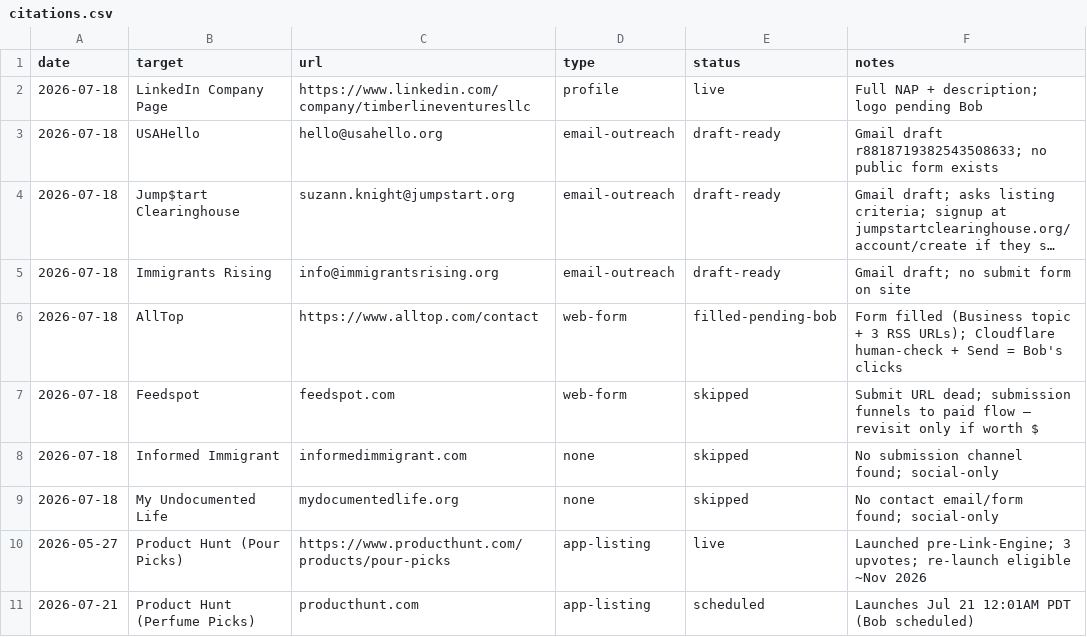
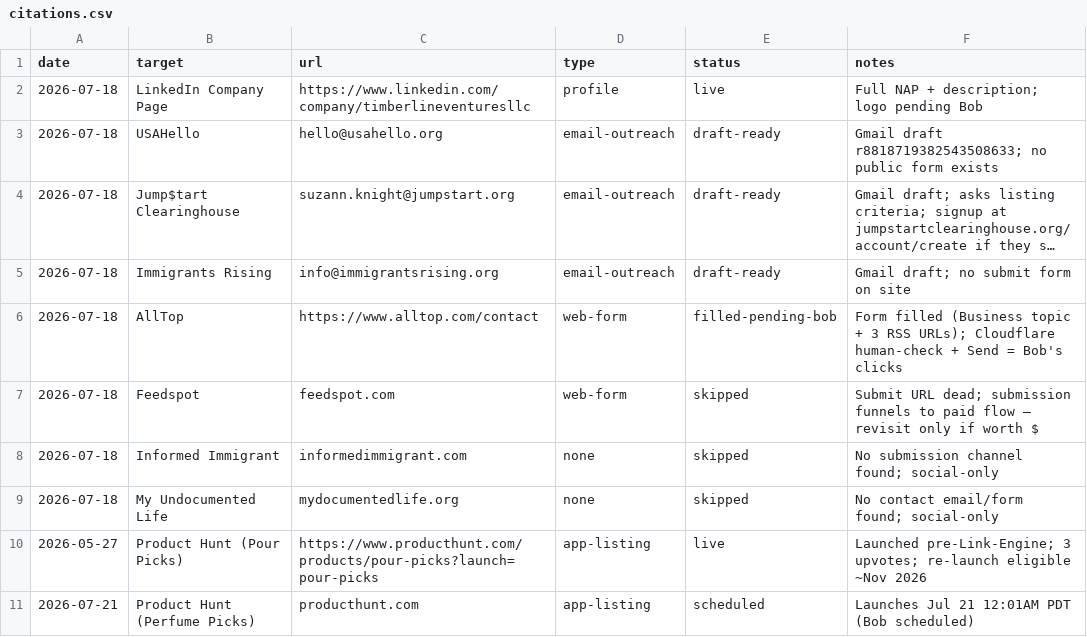
Before and after one commit to bguillow-rgb/itinlending, a CSV file: project-docs/citations.csv, drawn as a sheet; long unchanged cells end in ….

```diff
--- a/project-docs/citations.csv
+++ b/project-docs/citations.csv
@@ -9,3 +9,3 @@ date,target,url,type,status,notes
 2026-07-18,My Undocumented Life,mydocumentedlife.org,none,skipped,"No contact email/form found; social-only"
-2026-05-27,Product Hunt (Pour Picks),https://www.producthunt.com/products/pour-picks,app-listing,live,"Launched pre-Link-Engine; 3 upvotes; re-launch eligible ~Nov 2026"
+2026-05-27,Product Hunt (Pour Picks),https://www.producthunt.com/products/pour-picks?launch=pour-picks,app-listing,live,"Launched pre-Link-Engine; 3 upvotes; re-launch eligible ~Nov 2026"
 2026-07-21,Product Hunt (Perfume Picks),producthunt.com,app-listing,scheduled,"Launches Jul 21 12:01AM PDT (Bob scheduled)"
```
